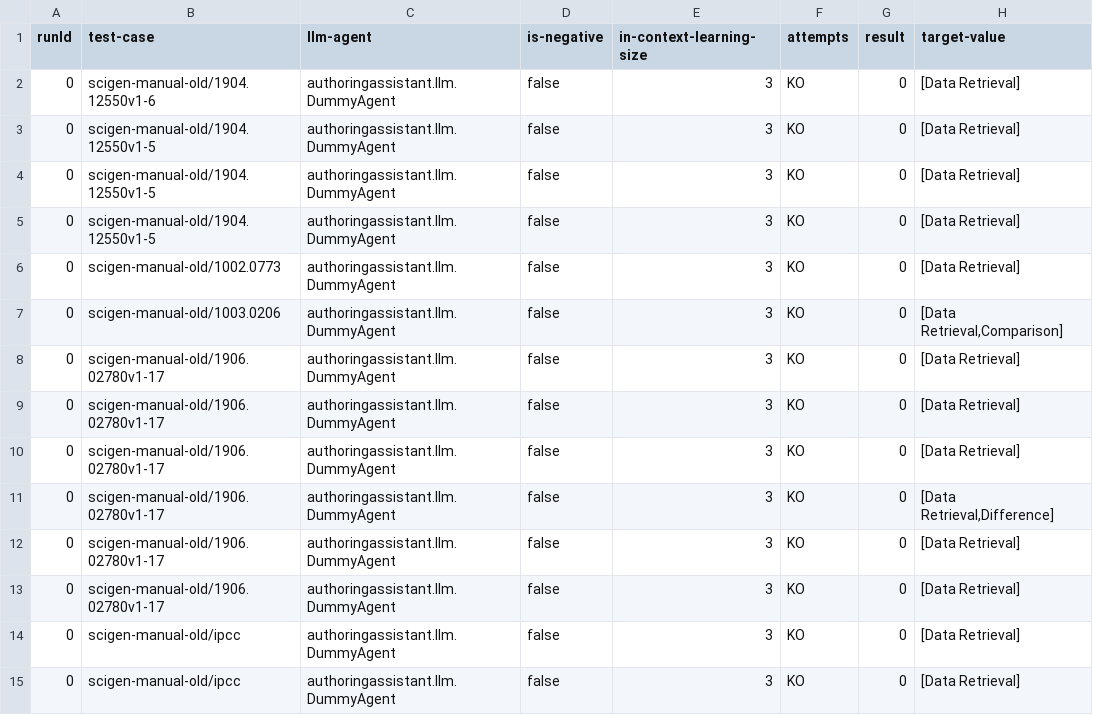
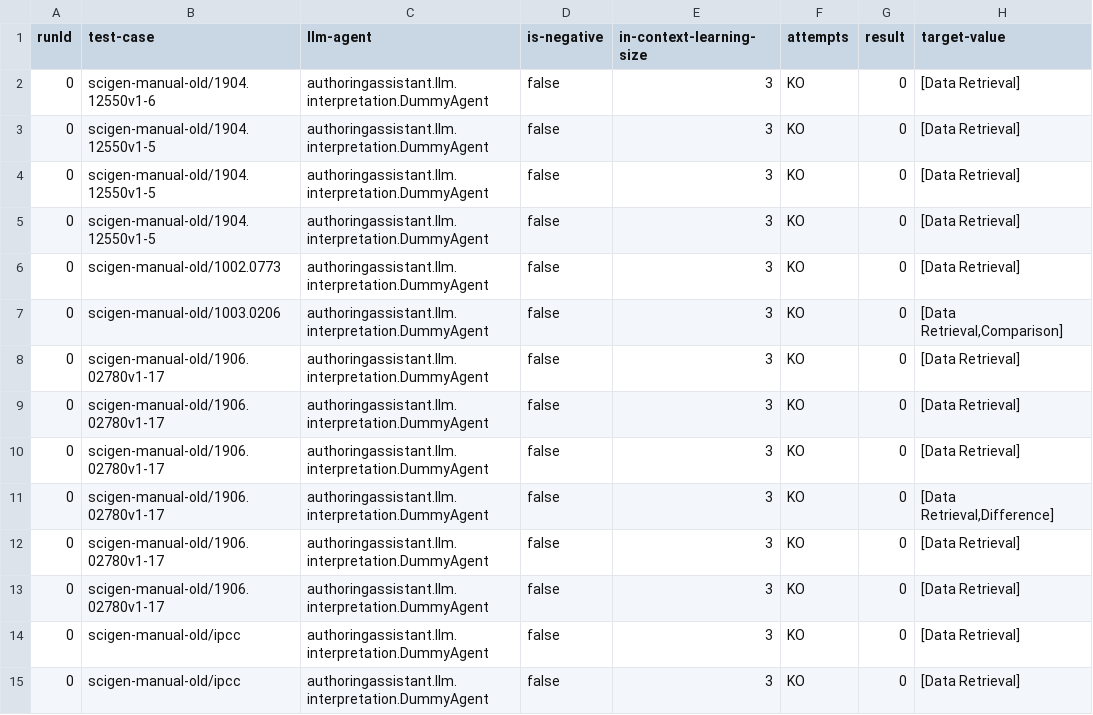
Before and after one commit to explorable-viz/authoring-assistant, a CSV file: results/scigen-manual-old/results.csv, drawn as a sheet; only a part is shown; the diff covers the shown part only; the diff names each change by its address in the sheet, - before the commit and + after, or states it on an @@ line.

```diff
--- a/results/scigen-manual-old/results.csv
+++ b/results/scigen-manual-old/results.csv
-C2:C15 (llm-agent): authoringassistant.llm.DummyAgent
+C2:C15 (llm-agent): authoringassistant.llm.interpretation.DummyAgent
```
Also changed, not shown: 41 edited cells elsewhere in this file, 10 other files.
